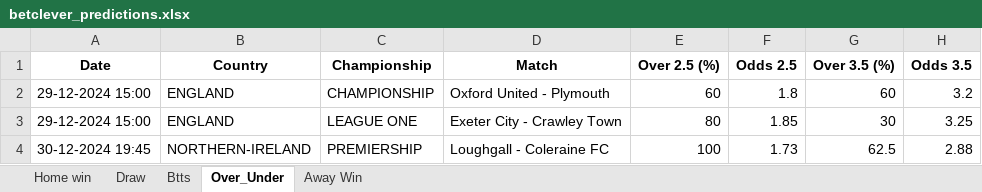
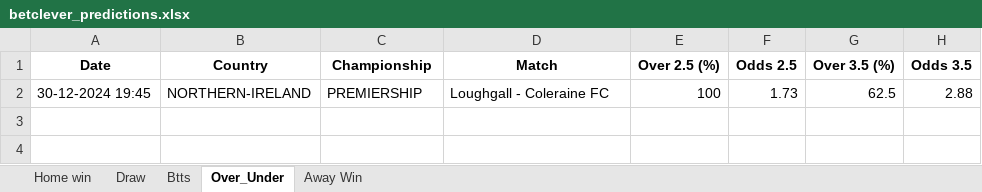
Before and after one commit to dcosta-da/soccer_predictions_scraper, an Excel workbook: betclever_predictions.xlsx, sheet Over_Under, drawn as a sheet; values as stored, in another font and other column widths than the file's, no borders; the diff names each change by its address in the sheet, - before the commit and + after, or states it on an @@ line.

```diff
--- a/betclever_predictions.xlsx (sheet Over_Under)
+++ b/betclever_predictions.xlsx (sheet Over_Under)
-row 2: 29-12-2024 15:00 | ENGLAND | CHAMPIONSHIP | Oxford United - Plymouth | 60 | 1.8 | 60 | 3.2
-row 3: 29-12-2024 15:00 | ENGLAND | LEAGUE ONE | Exeter City - Crawley Town | 80 | 1.85 | 30 | 3.25
```
Also changed, not shown: sheet Draw.
